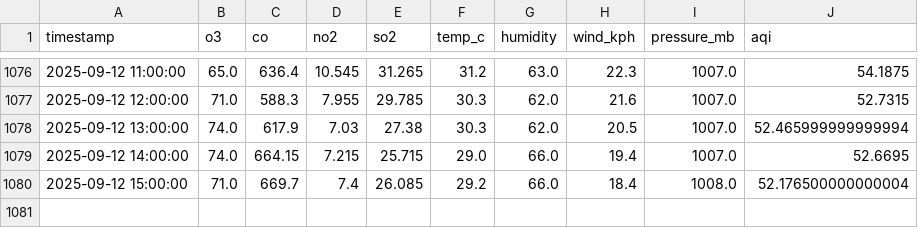
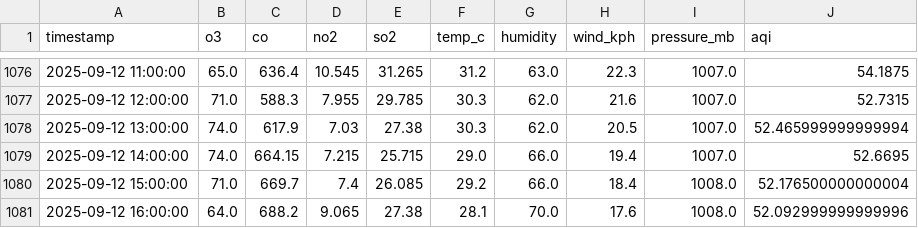
Before and after one commit to Ravihakhan21/pearls-aqi-predictor, a CSV file: data/hourly_clean_updated.csv, drawn as a sheet; only a part is shown, gaps mark what is left out; the diff names each change by its address in the sheet, - before the commit and + after, or states it on an @@ line.

```diff
--- a/data/hourly_clean_updated.csv
+++ b/data/hourly_clean_updated.csv
+row 1081: 2025-09-12 16:00:00 | 64.0 | 688.2 | 9.065 | 27.38 | 28.1 | 70.0 | 17.6 | 1008.0 | 52.092999999999996
```
Also changed, not shown: data/predictions_72h.csv.
